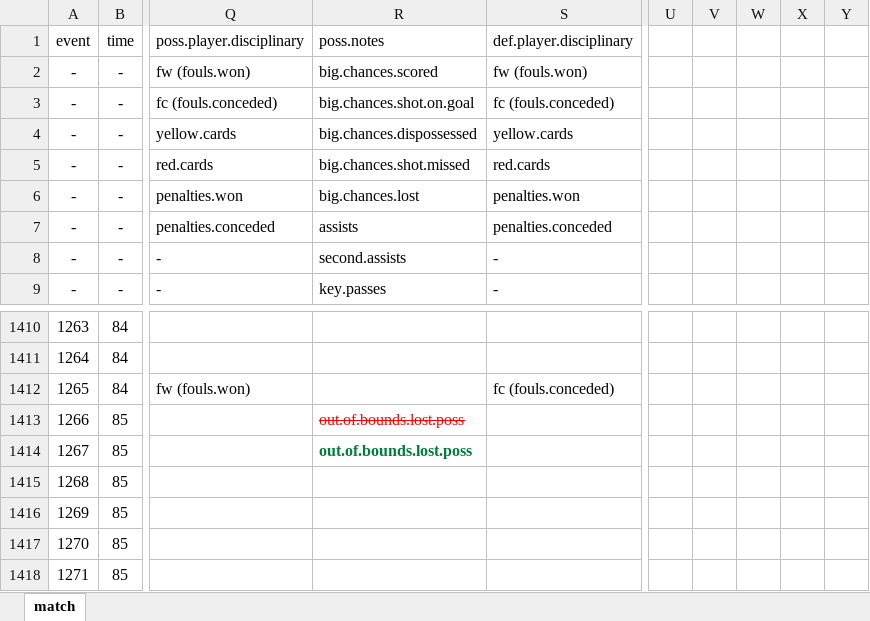
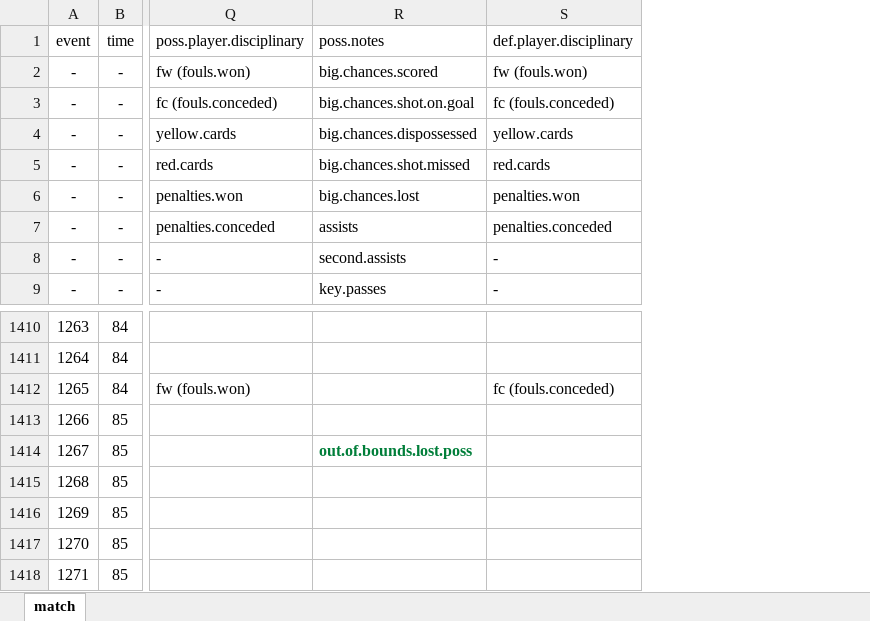
Before and after one commit to alfredomartinezjr/wosostats, an Excel workbook: source/excel/nwsl-2016/nwsl-2016-srfc-fckc-050116.xlsx, sheet match, drawn as a sheet; only a part is shown, gaps mark what is left out; values as stored, in another font and other column widths than the file's, no borders; conditional formats not drawn; the diff names each change by its address in the sheet, - before the commit and + after, or states it on an @@ line.

Commit message:
Cleaned up disciplinary actions for all 2016 SRFC home games

```diff
--- a/source/excel/nwsl-2016/nwsl-2016-srfc-fckc-050116.xlsx (sheet match)
+++ b/source/excel/nwsl-2016/nwsl-2016-srfc-fckc-050116.xlsx (sheet match)
-column U, empty
-column V, empty
-column W, empty
-column X, empty
-column Y, empty
-R1413: out.of.bounds.lost.poss
+R1413: (empty)
```
Also changed, not shown: source/excel/nwsl-2016/nwsl-2016-srfc-bos-070216.xlsx, source/excel/nwsl-2016/nwsl-2016-srfc-hou-061216.xlsx, 4 other files.
